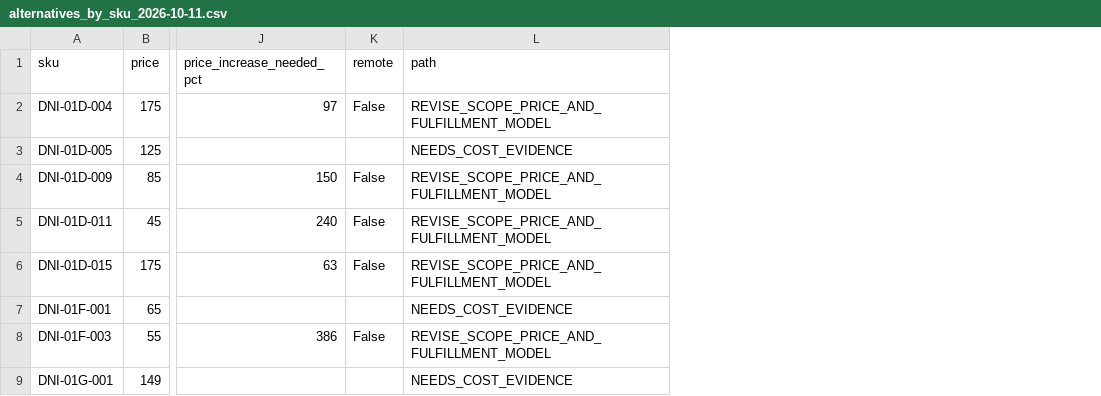
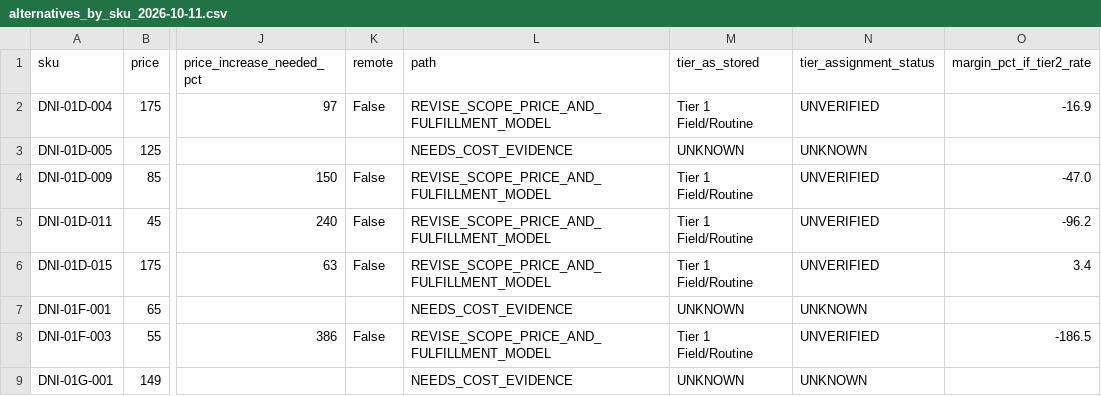
Before and after one commit to DaniDeclares/admiring-star-8zkzvl, a CSV file: docs/operations/economics/alternatives_by_sku_2026-10-11.csv, drawn as a sheet; only a part is shown, gaps mark what is left out; the diff names each change by its address in the sheet, - before the commit and + after, or states it on an @@ line.

```diff
--- a/docs/operations/economics/alternatives_by_sku_2026-10-11.csv
+++ b/docs/operations/economics/alternatives_by_sku_2026-10-11.csv
+column M (tier_as_stored), rows 2-9: Tier 1 Field/Routine | UNKNOWN | Tier 1 Field/Routine | Tier 1 Field/Routine | Tier 1 Field/Routine | UNKNOWN | Tier 1 Field/Routine | UNKNOWN
+column N (tier_assignment_status), rows 2-9: UNVERIFIED | UNKNOWN | UNVERIFIED | UNVERIFIED | UNVERIFIED | UNKNOWN | UNVERIFIED | UNKNOWN
+column O (margin_pct_if_tier2_rate), rows 2-8: -16.9 |  | -47.0 | -96.2 | 3.4 |  | -186.5
```
Also changed, not shown: 1 other file.
